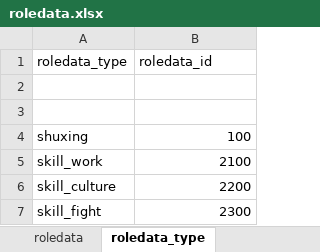
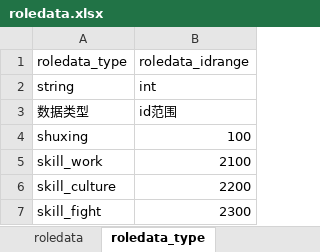
Before and after one commit to xiao1niu/xiuzhen, an Excel workbook: 工具/roledata.xlsx, sheet roledata_type, drawn as a sheet; values as stored, in another font and other column widths than the file's, no borders; the diff names each change by its address in the sheet, - before the commit and + after, or states it on an @@ line.

```diff
--- a/工具/roledata.xlsx (sheet roledata_type)
+++ b/工具/roledata.xlsx (sheet roledata_type)
-B1: roledata_id
+B1: roledata_idrange
-row 2: (empty)
+row 2: string | int
-row 3: (empty)
+row 3: 数据类型 | id范围
```
Also changed, not shown: sheet roledata, 36 other files.
